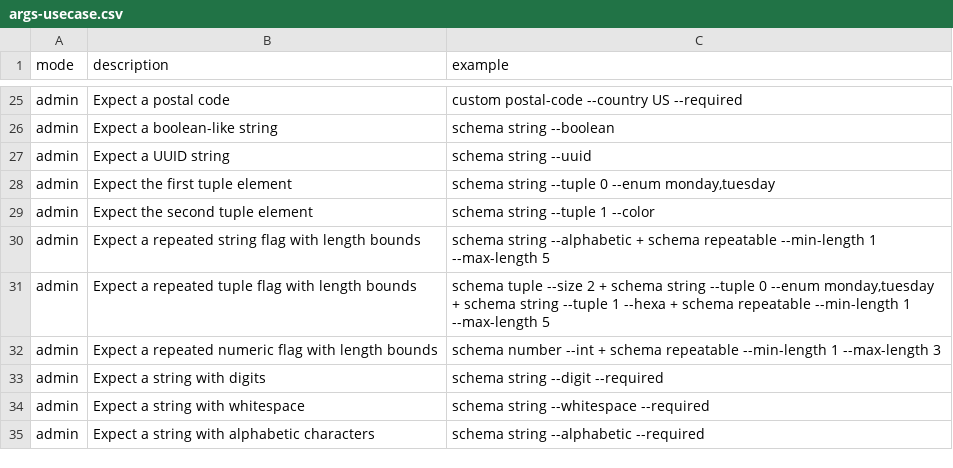
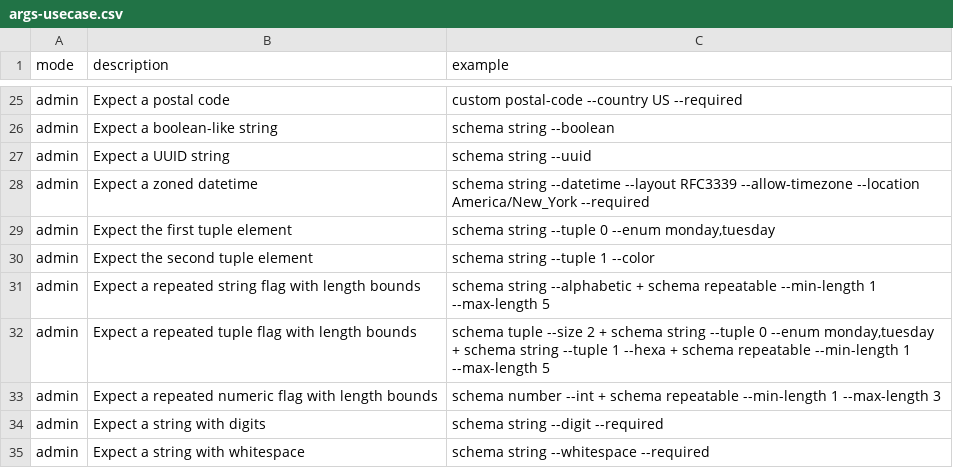
Before and after one commit to flarebyte/snake-knot-picker, a CSV file: doc/design-meta/examples/args-usecase.csv, drawn as a sheet; only a part is shown, gaps mark what is left out; the shorter side is filled out with more unchanged rows; the diff names each change by its address in the sheet, - before the commit and + after, or states it on an @@ line.

Commit message:
Parse datetime

```diff
--- a/doc/design-meta/examples/args-usecase.csv
+++ b/doc/design-meta/examples/args-usecase.csv
+row 28: admin | Expect a zoned datetime | schema string --datetime --layout RFC3339 --allow-timezone --location America/New_York --required
```
Also changed, not shown: doc/design-meta/examples/validation.csv, 7 other files.
